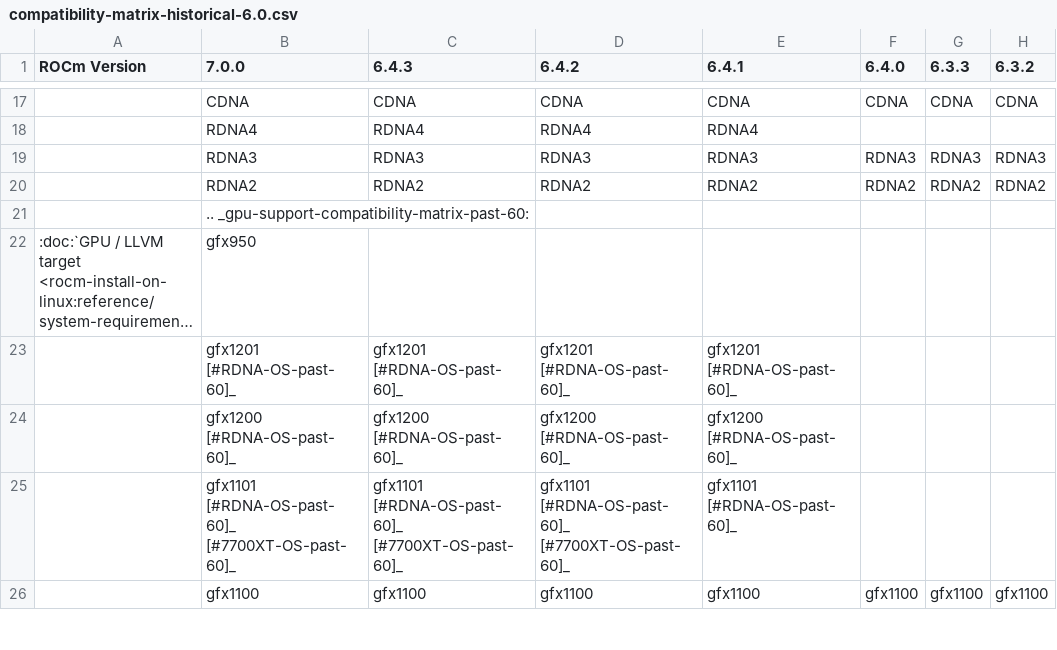
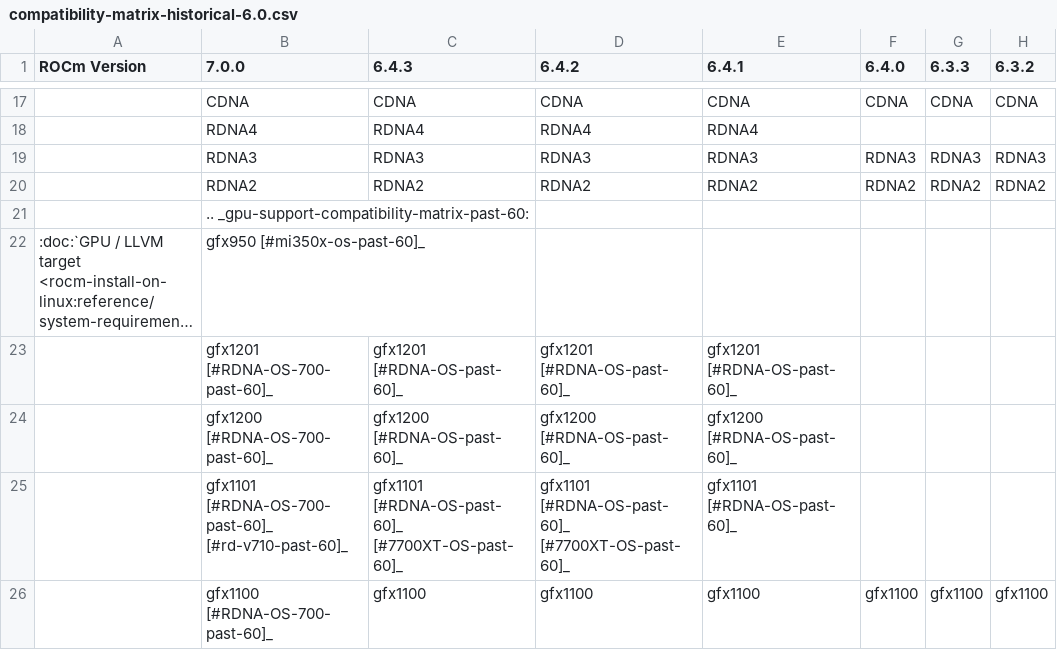
Before and after one commit to alanina/ROCm, a CSV file: docs/compatibility/compatibility-matrix-historical-6.0.csv, drawn as a sheet; only a part is shown, gaps mark what is left out; long unchanged cells end in …; the diff covers the shown part only; the diff names each change by its address in the sheet, - before the commit and + after, or states it on an @@ line.

```diff
--- a/docs/compatibility/compatibility-matrix-historical-6.0.csv
+++ b/docs/compatibility/compatibility-matrix-historical-6.0.csv
-B22 (7.0.0): gfx950
+B22 (7.0.0): gfx950 [#mi350x-os-past-60]_
-B23 (7.0.0): gfx1201 [#RDNA-OS-past-60]_
+B23 (7.0.0): gfx1201 [#RDNA-OS-700-past-60]_
-B24 (7.0.0): gfx1200 [#RDNA-OS-past-60]_
+B24 (7.0.0): gfx1200 [#RDNA-OS-700-past-60]_
-B25 (7.0.0): gfx1101 [#RDNA-OS-past-60]_ [#7700XT-OS-past-60]_
+B25 (7.0.0): gfx1101 [#RDNA-OS-700-past-60]_ [#rd-v710-past-60]_
-B26 (7.0.0): gfx1100
+B26 (7.0.0): gfx1100 [#RDNA-OS-700-past-60]_
```
Also changed, not shown: 22 edited cells elsewhere in this file, 1 other file.
